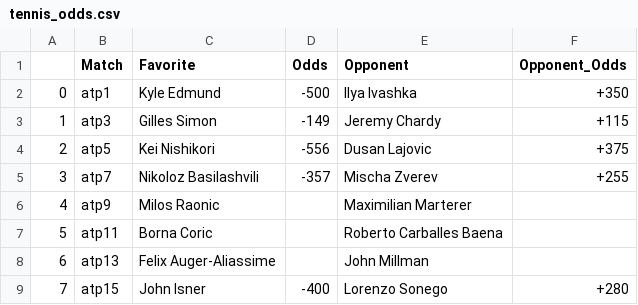
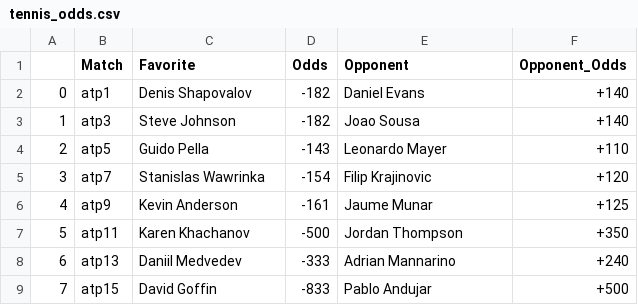
Before and after one commit to johnnyflush/alarm-hoops, a CSV file: tennis_odds.csv, drawn as a sheet; only a part is shown; the diff covers the shown part only.

Commit message:
python update 2

```diff
--- a/tennis_odds.csv
+++ b/tennis_odds.csv
@@ -1,9 +1,9 @@
 ,Match,Favorite,Odds,Opponent,Opponent_Odds
-0,atp1,Kyle Edmund,-500,Ilya Ivashka,+350
-1,atp3,Gilles Simon,-149,Jeremy Chardy,+115
-2,atp5,Kei Nishikori,-556,Dusan Lajovic,+375
-3,atp7,Nikoloz Basilashvili,-357,Mischa Zverev,+255
-4,atp9,Milos Raonic,,Maximilian Marterer,
-5,atp11,Borna Coric,,Roberto Carballes Baena,
-6,atp13,Felix Auger-Aliassime,,John Millman,
-7,atp15,John Isner,-400,Lorenzo Sonego,+280
+0,atp1,Denis Shapovalov,-182,Daniel Evans,+140
+1,atp3,Steve Johnson,-182,Joao Sousa,+140
+2,atp5,Guido Pella,-143,Leonardo Mayer,+110
+3,atp7,Stanislas Wawrinka,-154,Filip Krajinovic,+120
+4,atp9,Kevin Anderson,-161,Jaume Munar,+125
+5,atp11,Karen Khachanov,-500,Jordan Thompson,+350
+6,atp13,Daniil Medvedev,-333,Adrian Mannarino,+240
+7,atp15,David Goffin,-833,Pablo Andujar,+500
```
Also changed, not shown: 17 removed rows and 64 edited cells elsewhere in this file.
